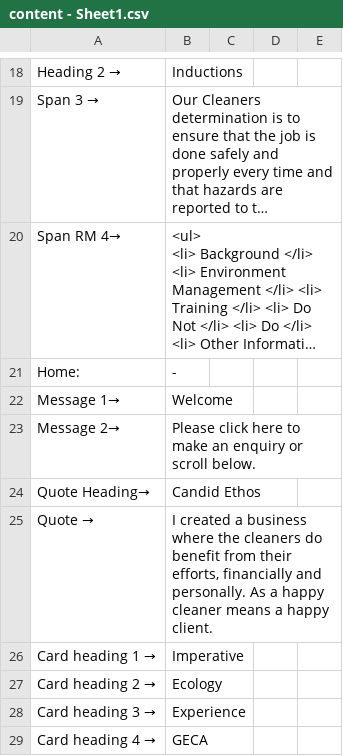
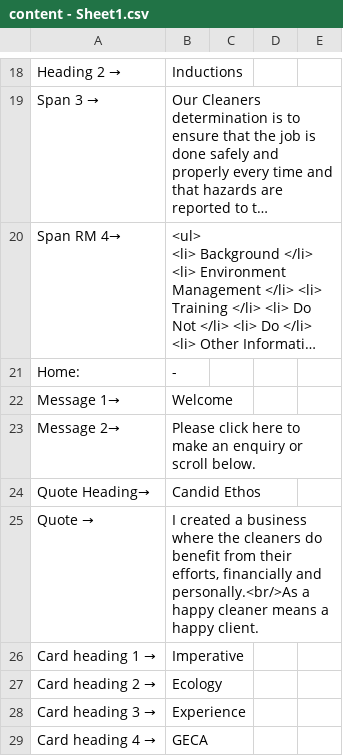
Before and after one commit to sunnysunny77/reactnodecandr, a CSV file: content - Sheet1.csv, drawn as a sheet; only a part is shown, gaps mark what is left out; long unchanged cells end in ….

Commit message:
Update content - Sheet1.csv

```diff
--- a/content - Sheet1.csv
+++ b/content - Sheet1.csv
@@ -28,3 +28,3 @@ Message 2→,Please click here to make an enquiry or scroll below.,,,
 Quote Heading→,Candid Ethos,,,
-Quote →,"I created a business where the cleaners do benefit from their efforts, financially and personally. As a happy cleaner means a happy client.",,,
+Quote →,"I created a business where the cleaners do benefit from their efforts, financially and personally.<br/>As a happy cleaner means a happy client.",,,
 Card heading 1 →,Imperative,,,
```
